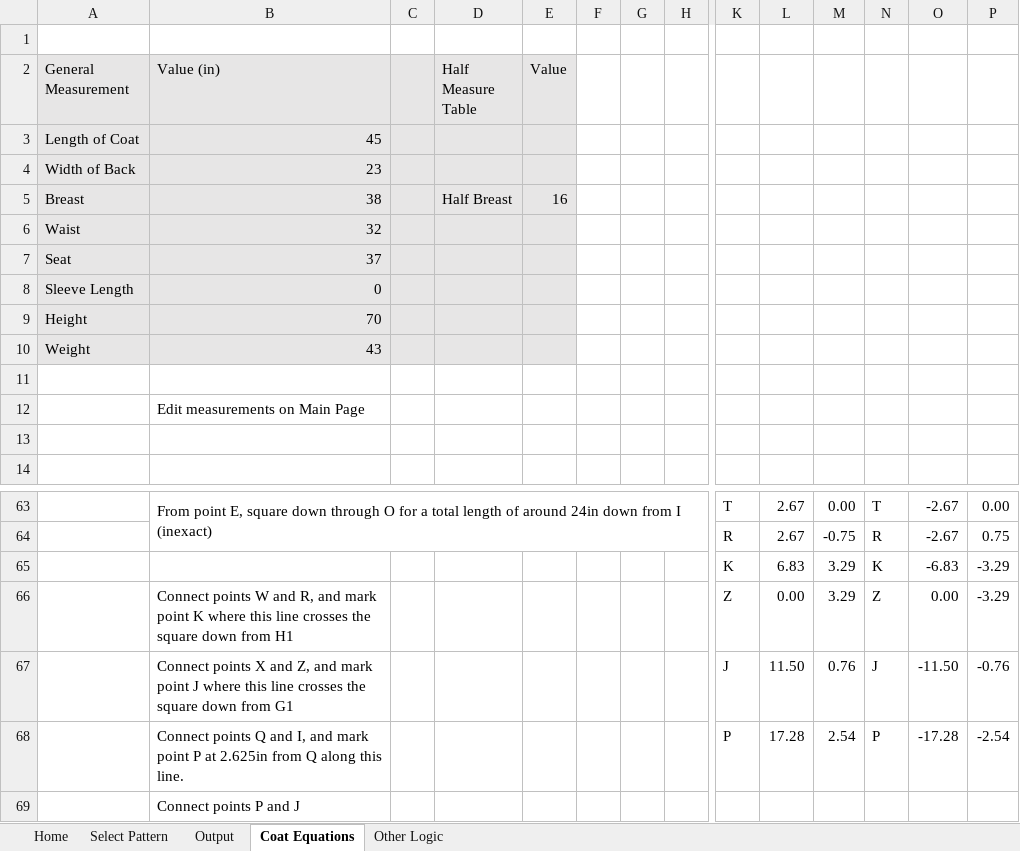
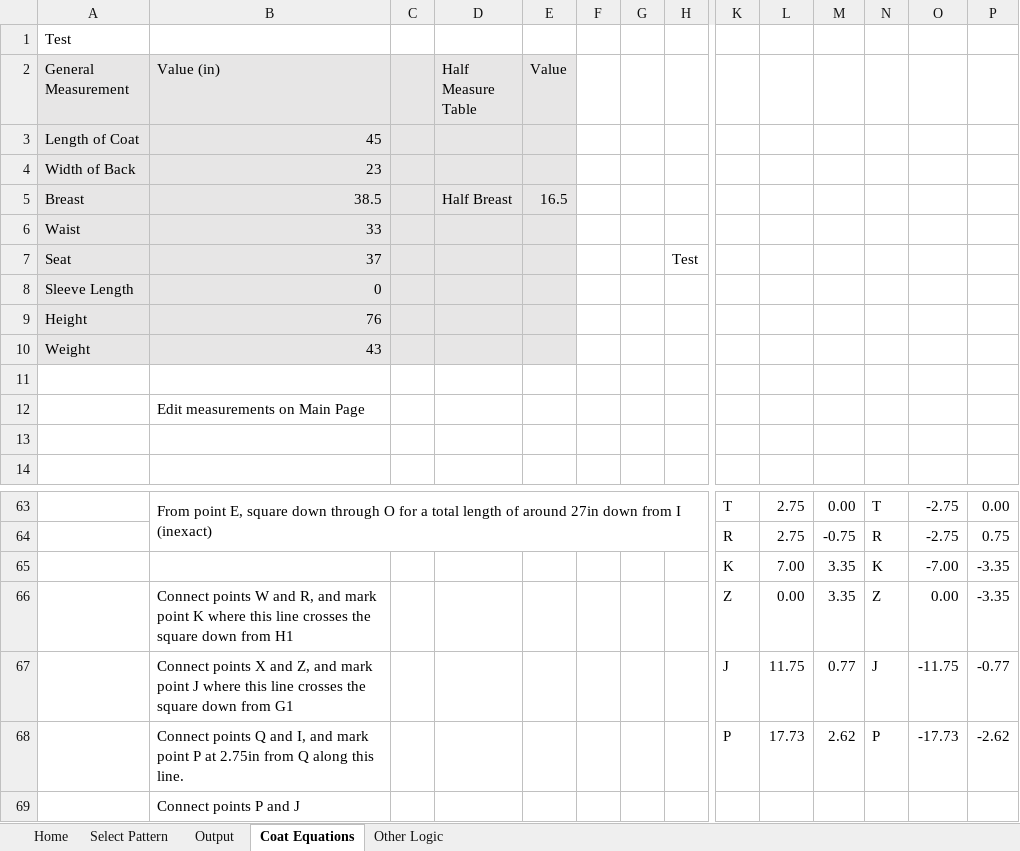
Before and after one commit to Tesseractcubed/InterpolationDraping, an Excel workbook: patternSystems/Supreme System Blue Book/System Equations.xlsx, sheet Coat Equations, drawn as a sheet; only a part is shown, gaps mark what is left out; values as stored, in another font and other column widths than the file's, no borders; charts and pictures and table styles not drawn; removed rows and columns are numbered as before the commit, all else as after; rows hold the shown columns only; the diff covers the shown part only; the diff names each change by its address in the sheet, - before the commit and + after, or states it on an @@ line.

Commit message:
Update System Equations.xlsx

```diff
--- a/patternSystems/Supreme System Blue Book/System Equations.xlsx (sheet Coat Equations)
+++ b/patternSystems/Supreme System Blue Book/System Equations.xlsx (sheet Coat Equations)
-A1 (General Measurement): (empty)
+A1 (General Measurement): Test
-B5 (Value (in)): 38
+B5 (Value (in)): 38.5
-E5 (Value): 16
+E5 (Value): 16.5
-B6 (Value (in)): 32
+B6 (Value (in)): 33
-H7: (empty)
+H7: Test
-B9 (Value (in)): 70
+B9 (Value (in)): 76
-B63 (Value (in)): …of around 24in down from…
+B63 (Value (in)): …of around 27in down from…
-L63:L64: 2.67
+L63:L64: 2.75
-O63:O64: -2.67
+O63:O64: -2.75
-row 65:  |  |  |  |  |  |  |  | K | 6.83 | 3.29 | K | -6.83 | -3.29
+row 65:  |  |  |  |  |  |  |  | K | 7.00 | 3.35 | K | -7.00 | -3.35
-M66: 3.29
+M66: 3.35
-P66: -3.29
+P66: -3.35
-row 67:  | Connect points X and Z, and mark point J where this line crosses the square down from G1 |  |  |  |  |  |  | J | 11.50 | 0.76 | J | -11.50 | -0.76
-row 68:  | Connect points Q and I, and mark point P at 2.625in from Q along this line. |  |  |  |  |  |  | P | 17.28 | 2.54 | P | -17.28 | -2.54
+row 67:  | Connect points X and Z, and mark point J where this line crosses the square down from G1 |  |  |  |  |  |  | J | 11.75 | 0.77 | J | -11.75 | -0.77
+row 68:  | Connect points Q and I, and mark point P at 2.75in from Q along this line. |  |  |  |  |  |  | P | 17.73 | 2.62 | P | -17.73 | -2.62
```
Also changed, not shown: 15 added rows, 15 removed rows and 30 edited cells elsewhere in this sheet, sheet Home, charts or pictures.
